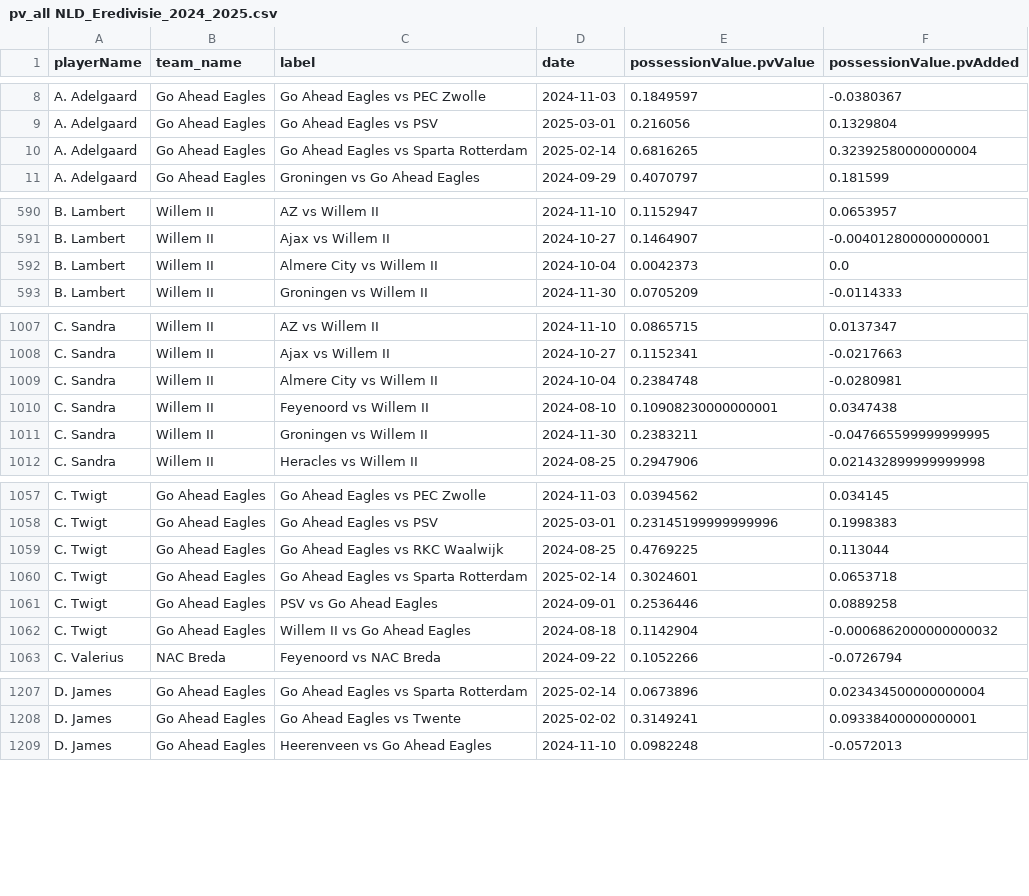
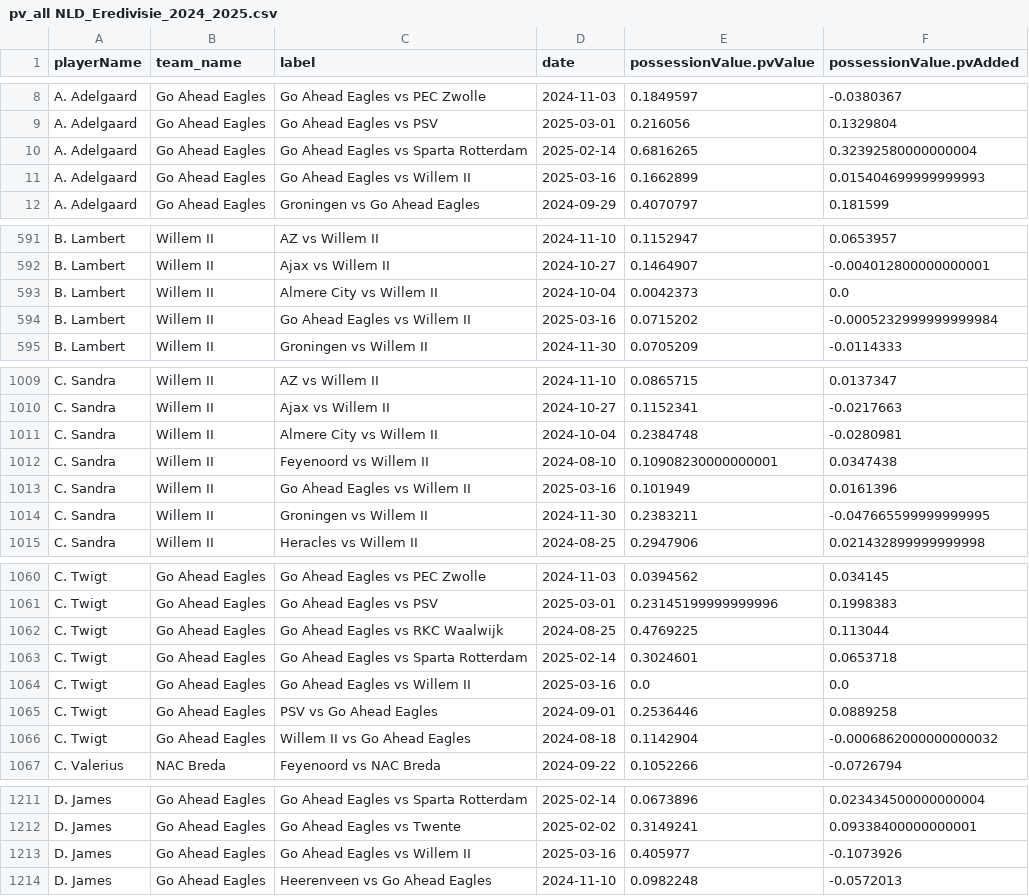
Before and after one commit to AC-Horsens/AC-Horsens-scouting, a CSV file: NLD_Eredivisie_2024_2025/pv_all NLD_Eredivisie_2024_2025.csv, drawn as a sheet; only a part is shown, gaps mark what is left out; the diff covers the shown part only; the diff names each change by its address in the sheet, - before the commit and + after, or states it on an @@ line.

```diff
--- a/NLD_Eredivisie_2024_2025/pv_all NLD_Eredivisie_2024_2025.csv
+++ b/NLD_Eredivisie_2024_2025/pv_all NLD_Eredivisie_2024_2025.csv
+row 11: A. Adelgaard | Go Ahead Eagles | Go Ahead Eagles vs Willem II | 2025-03-16 | 0.1662899 | 0.015404699999999993
+row 594: B. Lambert | Willem II | Go Ahead Eagles vs Willem II | 2025-03-16 | 0.0715202 | -0.0005232999999999984
+row 1013: C. Sandra | Willem II | Go Ahead Eagles vs Willem II | 2025-03-16 | 0.101949 | 0.0161396
+row 1064: C. Twigt | Go Ahead Eagles | Go Ahead Eagles vs Willem II | 2025-03-16 | 0.0 | 0.0
+row 1213: D. James | Go Ahead Eagles | Go Ahead Eagles vs Willem II | 2025-03-16 | 0.405977 | -0.1073926
```
Also changed, not shown: 26 added rows and 12 edited cells elsewhere in this file, NLD_Eerste_Divisie_2024_2025/pv_all NLD_Eerste_Divisie_2024_2025.csv, NLD_Eredivisie_2024_2025/xg_all NLD_Eredivisie_2024_2025.csv, 44 other files.
